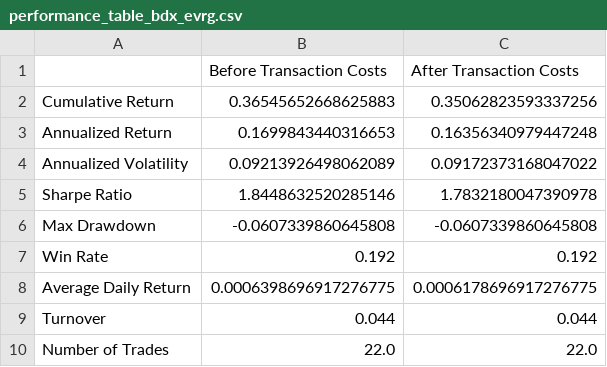
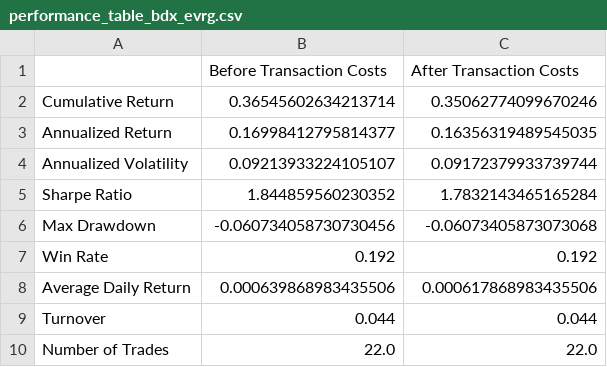
Before and after one commit to Laura-Xia/pairs-trading-strategy, a CSV file: outputs/performance_table_bdx_evrg.csv, drawn as a sheet.

```diff
--- a/outputs/performance_table_bdx_evrg.csv
+++ b/outputs/performance_table_bdx_evrg.csv
@@ -1,9 +1,9 @@
 ,Before Transaction Costs,After Transaction Costs
-Cumulative Return,0.36545652668625883,0.35062823593337256
-Annualized Return,0.1699843440316653,0.16356340979447248
-Annualized Volatility,0.09213926498062089,0.09172373168047022
-Sharpe Ratio,1.8448632520285146,1.7832180047390978
-Max Drawdown,-0.0607339860645808,-0.0607339860645808
+Cumulative Return,0.36545602634213714,0.35062774099670246
+Annualized Return,0.16998412795814377,0.16356319489545035
+Annualized Volatility,0.09213933224105107,0.09172379933739744
+Sharpe Ratio,1.844859560230352,1.7832143465165284
+Max Drawdown,-0.060734058730730456,-0.06073405873073068
 Win Rate,0.192,0.192
-Average Daily Return,0.0006398696917276775,0.0006178696917276775
+Average Daily Return,0.000639868983435506,0.000617868983435506
 Turnover,0.044,0.044
```
Also changed, not shown: notebooks/portfolio_pair_metrics.csv, notebooks/portfolio_pair_returns.csv, 5 other files.
